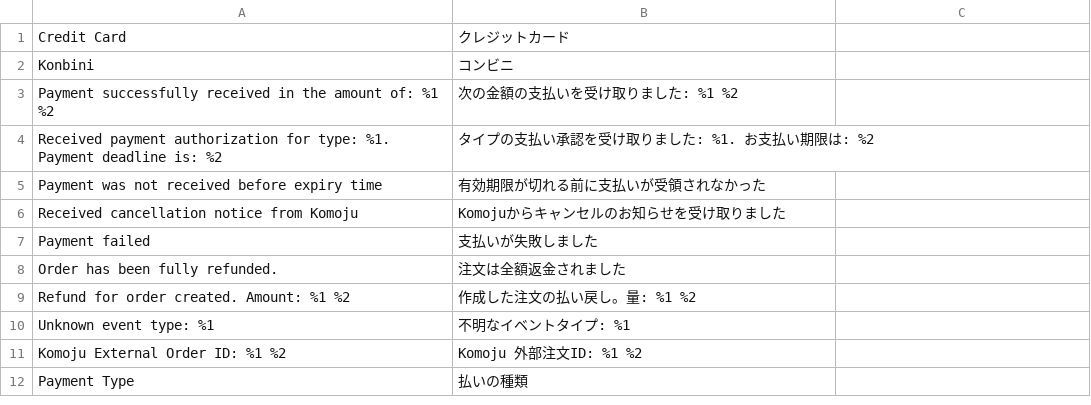
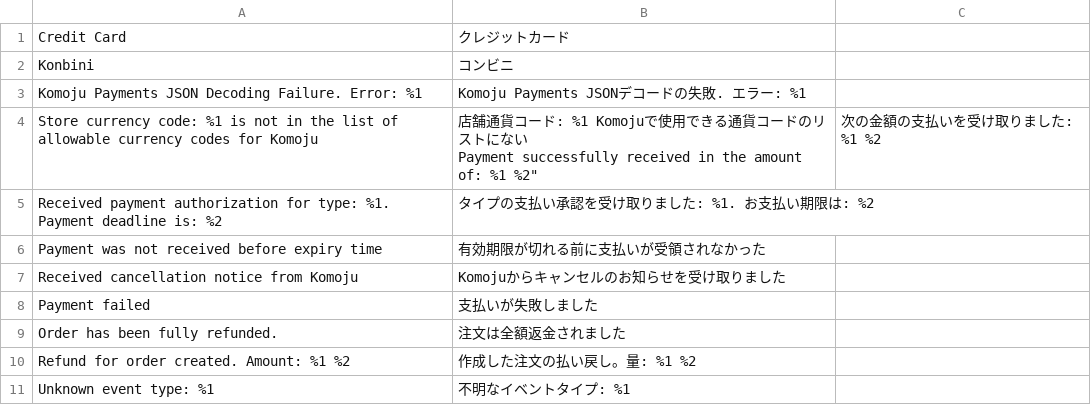
Before and after one commit to komoju/komoju-magento, a CSV file: src/app/code/Komoju/Payments/i18n/ja_JP.csv, drawn as a sheet; only a part is shown; the shorter side is filled out with more unchanged rows.

Commit message:
Add JP translations for additional text

```diff
--- a/src/app/code/Komoju/Payments/i18n/ja_JP.csv
+++ b/src/app/code/Komoju/Payments/i18n/ja_JP.csv
@@ -2,3 +2,5 @@
 Konbini,コンビニ
-"Payment successfully received in the amount of: %1 %2","次の金額の支払いを受け取りました: %1 %2"
+"Komoju Payments JSON Decoding Failure. Error: %1","Komoju Payments JSONデコードの失敗. エラー: %1"
+"Store currency code: %1 is not in the list of allowable currency codes for Komoju","店舗通貨コード: %1 Komojuで使用できる通貨コードのリストにない
+"Payment successfully received in the amount of: %1 %2","次の金額の支払いを受け取りました: %1 %2"
 "Received payment authorization for type: %1. Payment deadline is: %2","タイプの支払い承認を受け取りました: %1. お支払い期限は: %2"
```
Also changed, not shown: src/app/code/Komoju/Payments/i18n/en_US.csv.
